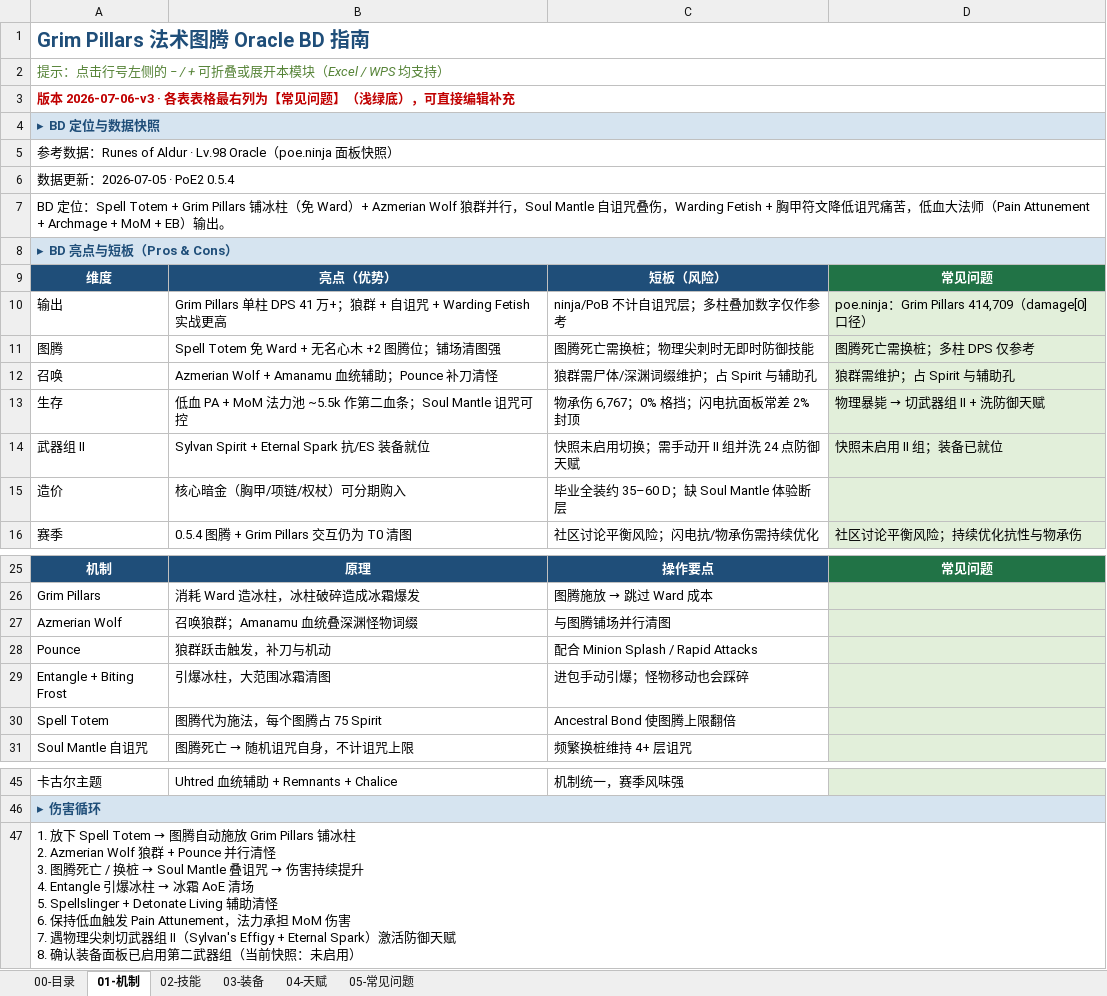
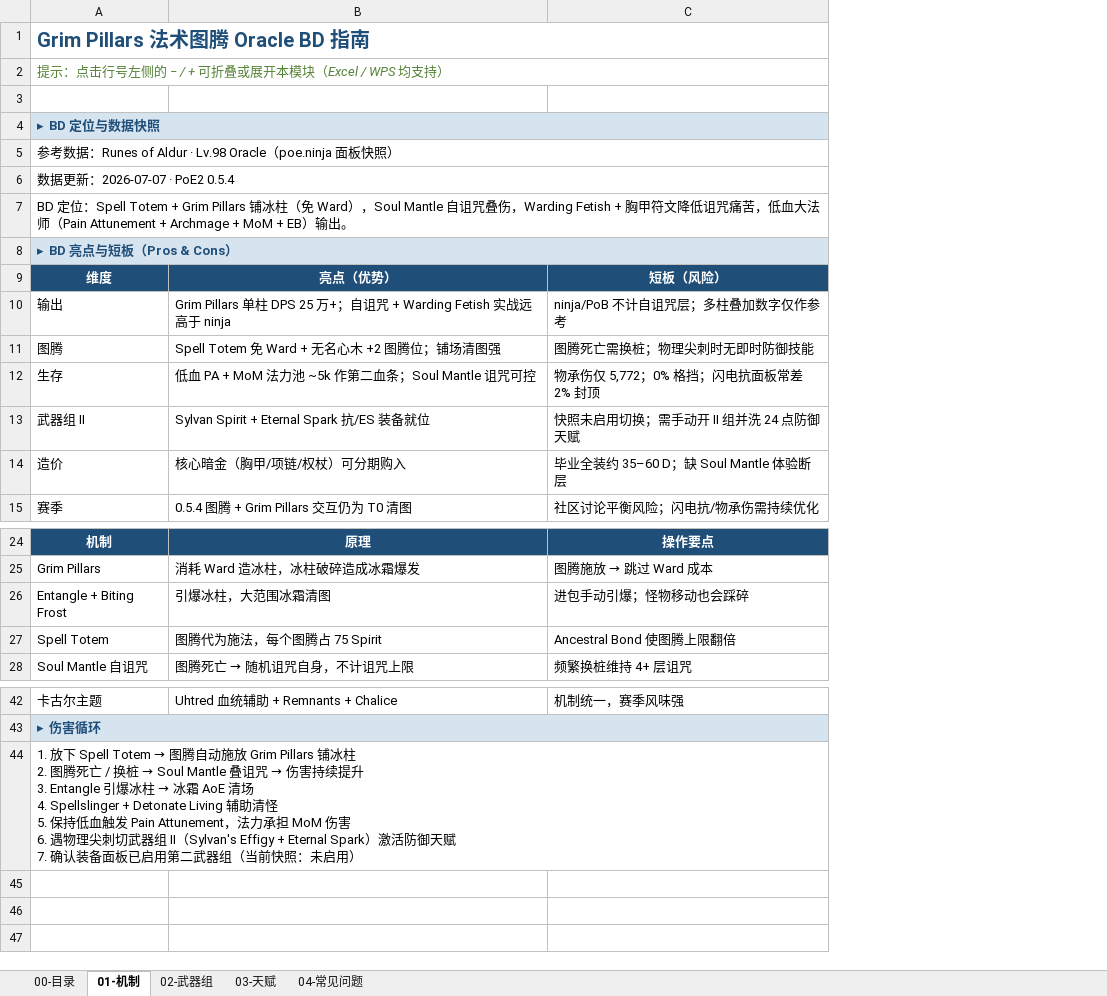
Before and after one commit to chalo0518-ctrl/CLADOS_POE2_BDG-UILDING, an Excel workbook: Grim_Pillars_Oracle_BD指南.xlsx, sheet 01-机制, drawn as a sheet; only a part is shown, gaps mark what is left out; values as stored, in another font and other column widths than the file's, no borders; removed rows and columns are numbered as before the commit, all else as after; ↵ is a line break in a cell; the diff names each change by its address in the sheet, - before the commit and + after, or states it on an @@ line.

```diff
--- a/Grim_Pillars_Oracle_BD指南.xlsx (sheet 01-机制)
+++ b/Grim_Pillars_Oracle_BD指南.xlsx (sheet 01-机制)
-sheet tab: 02-技能
+sheet tab: 02-武器组
-sheet tab: 03-装备
+sheet tab: 03-天赋
-sheet tab: 04-天赋
+sheet tab: 04-常见问题
-sheet tab: 05-常见问题
-column D, rows 9-11: 常见问题 | poe.ninja：Grim Pillars 414,709（damage[0] 口径） | 图腾死亡需换桩；多柱 DPS 仅参考; rows 13-16: 物理暴毙 → 切武器组 II + 洗防御天赋 | 快照未启用 II 组；装备已就位 |  | 社区讨论平衡风险；持续优化抗性与物承伤; row 25: 常见问题
-A3: 版本 2026-07-06-v3 · 各表表格最右列为【常见问题】（浅绿底），可直接编辑补充
+A3: (empty)
-A3:D3 merged
-A6: 数据更新：2026-07-05 · PoE2 0.5.4
+A6: 数据更新：2026-07-07 · PoE2 0.5.4
-A7: …免 Ward）+ Azmerian Wolf 狼群并行，Soul Mantle 自…
+A7: …免 Ward），Soul Mantle 自…
-B10: …单柱 DPS 41 万+；狼群 + 自诅咒 + Warding Fetish 实战更高
+B10: …单柱 DPS 25 万+；自诅咒 + Warding Fetish 实战远高于 ninja
-row 12: 召唤 | Azmerian Wolf + Amanamu 血统辅助；Pounce 补刀清怪 | 狼群需尸体/深渊词缀维护；占 Spirit 与辅助孔 | 狼群需维护；占 Spirit 与辅助孔
-B12: 低血 PA + MoM 法力池 ~5.5k 作第二血条；Soul Mantle 诅咒可控
+B12: 低血 PA + MoM 法力池 ~5k 作第二血条；Soul Mantle 诅咒可控
-C12: 物承伤 6,767；0% 格挡；闪电抗面板常差 2% 封顶
+C12: 物承伤仅 5,772；0% 格挡；闪电抗面板常差 2% 封顶
-row 27: Azmerian Wolf | 召唤狼群；Amanamu 血统叠深渊怪物词缀 | 与图腾铺场并行清图
-row 28: Pounce | 狼群跃击触发，补刀与机动 | 配合 Minion Splash / Rapid Attacks
@@ A44: …冰柱 ↵ 2. Azmerian Wolf 狼群 + Pounce 并行清怪 ↵ 3. 图腾死亡 / 换桩 → Soul Mantle 叠诅咒 → 伤害持续提升 ↵ 4. Entangle 引爆冰柱 → 冰霜 AoE 清场 ↵ 5. Spellslinger + Detonate Living 辅助清怪 ↵ 6. 保持低血触发 Pain Attunement，法力承担 MoM 伤害 ↵ 7. 遇物理尖刺切武器组 II（Sylvan's Effigy + Eternal Spark）激活防御天赋 ↵ 8. 确认装备… → …冰柱 ↵ 2. 图腾死亡 / 换桩 → Soul Mantle 叠诅咒 → 伤害持续提升 ↵ 3. Entangle 引爆冰柱 → 冰霜 AoE 清场 ↵ 4. Spellslinger + Detonate Living 辅助清怪 ↵ 5. 保持低血触发 Pain Attunement，法力承担 MoM 伤害 ↵ 6. 遇物理尖刺切武器组 II（Sylvan's Effigy + Eternal Spark）激活防御天赋 ↵ 7. 确认装备… @@
```
Also changed, not shown: sheet 02-武器组, sheet 04-常见问题, sheet 03-天赋, sheet 00-目录, charts or pictures, 7 other files.
